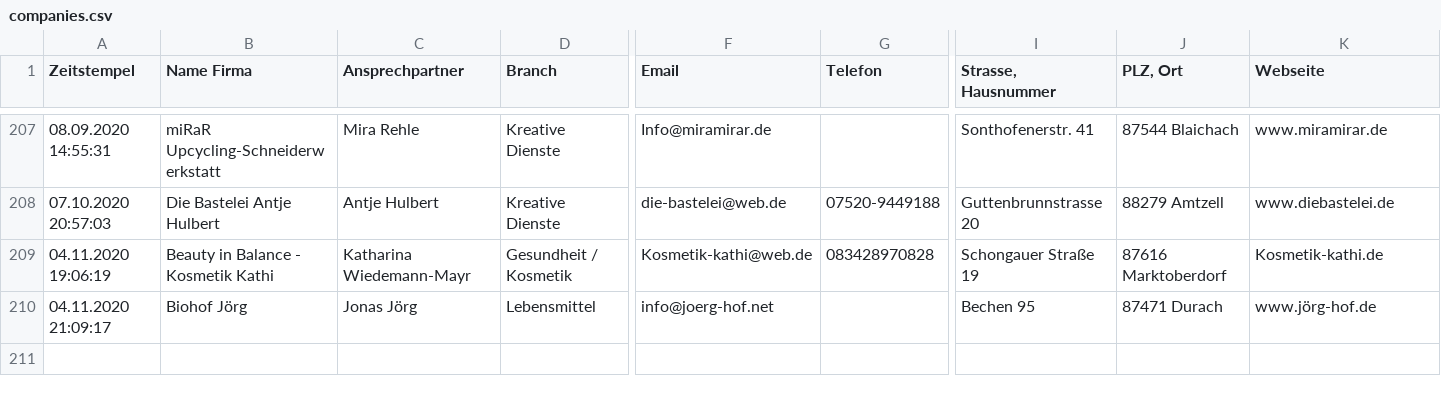
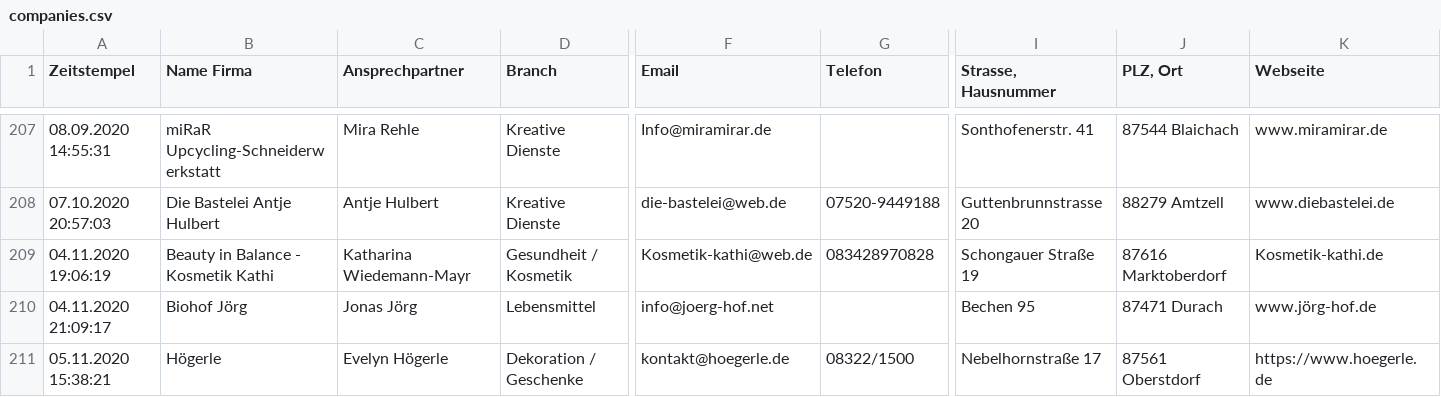
Before and after one commit to marcradziwill/tante-hilde, a CSV file: content/companies.csv, drawn as a sheet; only a part is shown, gaps mark what is left out; rows hold the shown columns only; the diff names each change by its address in the sheet, - before the commit and + after, or states it on an @@ line.

Commit message:
updated companies

```diff
--- a/content/companies.csv
+++ b/content/companies.csv
+row 211: 05.11.2020 15:38:21 | Högerle | Evelyn Högerle | Dekoration / Geschenke | kontakt@hoegerle.de | 08322/1500 | Nebelhornstraße 17 | 87561 Oberstdorf | https://www.hoegerle.de
```
Also changed, not shown: 1 other file.
